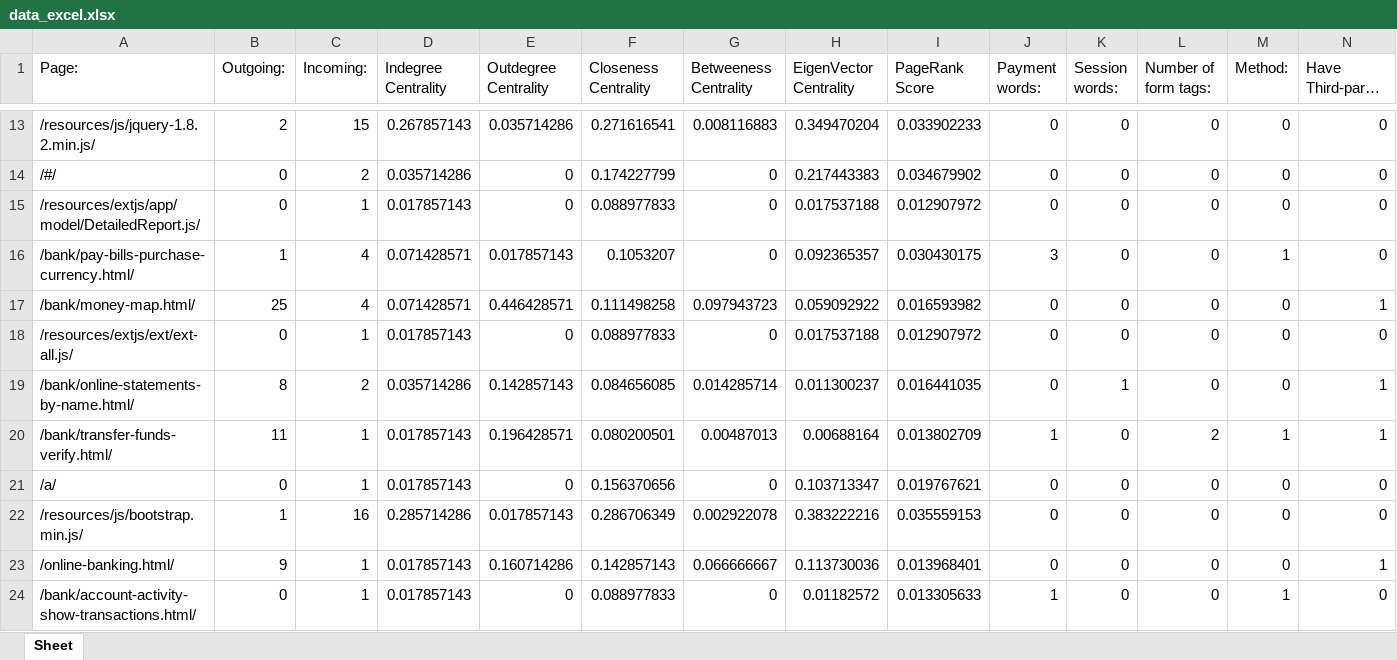
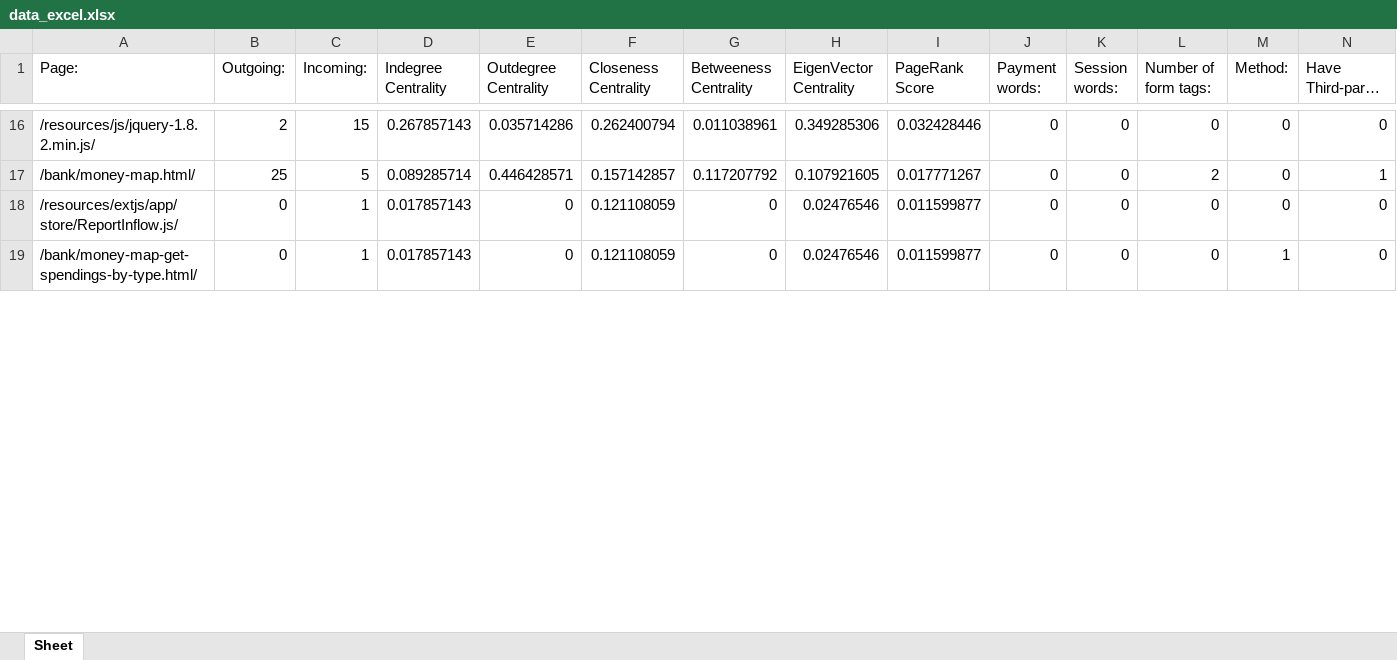
Before and after one commit to Ishika1007/FinalYearProject, an Excel workbook: data_excel.xlsx, sheet Sheet, drawn as a sheet; only a part is shown, gaps mark what is left out; long unchanged cells end in …; values as stored, in another font and other column widths than the file's, no borders; removed rows and columns are numbered as before the commit, all else as after; the diff covers the shown part only; the diff names each change by its address in the sheet, - before the commit and + after, or states it on an @@ line.

```diff
--- a/data_excel.xlsx (sheet Sheet)
+++ b/data_excel.xlsx (sheet Sheet)
-F16 (Closeness Centrality): 0.271616541
+F16 (Closeness Centrality): 0.262400794
-G16 (Betweeness Centrality): 0.008116883
+G16 (Betweeness Centrality): 0.011038961
-H16 (EigenVector Centrality): 0.349470204
+H16 (EigenVector Centrality): 0.349285306
-I16 (PageRank Score): 0.033902233
+I16 (PageRank Score): 0.032428446
-row 14: /#/ | 0 | 2 | 0.035714286 | 0 | 0.174227799 | 0 | 0.217443383 | 0.034679902 | 0 | 0 | 0 | 0 | 0
-row 15: /resources/extjs/app/model/DetailedReport.js/ | 0 | 1 | 0.017857143 | 0 | 0.088977833 | 0 | 0.017537188 | 0.012907972 | 0 | 0 | 0 | 0 | 0
-row 16: /bank/pay-bills-purchase-currency.html/ | 1 | 4 | 0.071428571 | 0.017857143 | 0.1053207 | 0 | 0.092365357 | 0.030430175 | 3 | 0 | 0 | 1 | 0
-C17 (Incoming:): 4
+C17 (Incoming:): 5
-D17 (Indegree Centrality): 0.071428571
+D17 (Indegree Centrality): 0.089285714
-F17 (Closeness Centrality): 0.111498258
+F17 (Closeness Centrality): 0.157142857
-G17 (Betweeness Centrality): 0.097943723
+G17 (Betweeness Centrality): 0.117207792
-H17 (EigenVector Centrality): 0.059092922
+H17 (EigenVector Centrality): 0.107921605
-I17 (PageRank Score): 0.016593982
+I17 (PageRank Score): 0.017771267
-L17 (Number of form tags:): 0
+L17 (Number of form tags:): 2
-A18 (Page:): /resources/extjs/ext/ext-all.js/
+A18 (Page:): /resources/extjs/app/store/ReportInflow.js/
-F18 (Closeness Centrality): 0.088977833
+F18 (Closeness Centrality): 0.121108059
-H18 (EigenVector Centrality): 0.017537188
+H18 (EigenVector Centrality): 0.02476546
-I18 (PageRank Score): 0.012907972
+I18 (PageRank Score): 0.011599877
-row 19: /bank/online-statements-by-name.html/ | 8 | 2 | 0.035714286 | 0.142857143 | 0.084656085 | 0.014285714 | 0.011300237 | 0.016441035 | 0 | 1 | 0 | 0 | 1
-row 20: /bank/transfer-funds-verify.html/ | 11 | 1 | 0.017857143 | 0.196428571 | 0.080200501 | 0.00487013 | 0.00688164 | 0.013802709 | 1 | 0 | 2 | 1 | 1
-row 21: /a/ | 0 | 1 | 0.017857143 | 0 | 0.156370656 | 0 | 0.103713347 | 0.019767621 | 0 | 0 | 0 | 0 | 0
-row 22: /resources/js/bootstrap.min.js/ | 1 | 16 | 0.285714286 | 0.017857143 | 0.286706349 | 0.002922078 | 0.383222216 | 0.035559153 | 0 | 0 | 0 | 0 | 0
-row 23: /online-banking.html/ | 9 | 1 | 0.017857143 | 0.160714286 | 0.142857143 | 0.066666667 | 0.113730036 | 0.013968401 | 0 | 0 | 0 | 0 | 1
-A19 (Page:): /bank/account-activity-show-transactions.html/
+A19 (Page:): /bank/money-map-get-spendings-by-type.html/
-F19 (Closeness Centrality): 0.088977833
+F19 (Closeness Centrality): 0.121108059
-H19 (EigenVector Centrality): 0.01182572
+H19 (EigenVector Centrality): 0.02476546
-I19 (PageRank Score): 0.013305633
+I19 (PageRank Score): 0.011599877
-J19 (Payment words:): 1
+J19 (Payment words:): 0
```
Also changed, not shown: 28 added rows, 20 removed rows and 113 edited cells elsewhere in this sheet, new_excel.xlsx, 3 other files.
